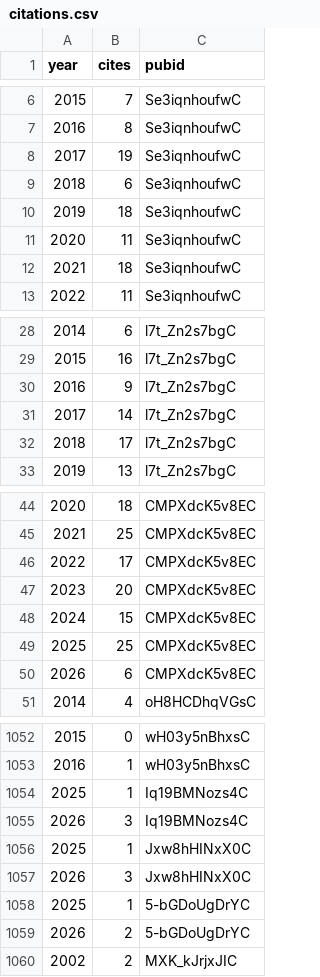
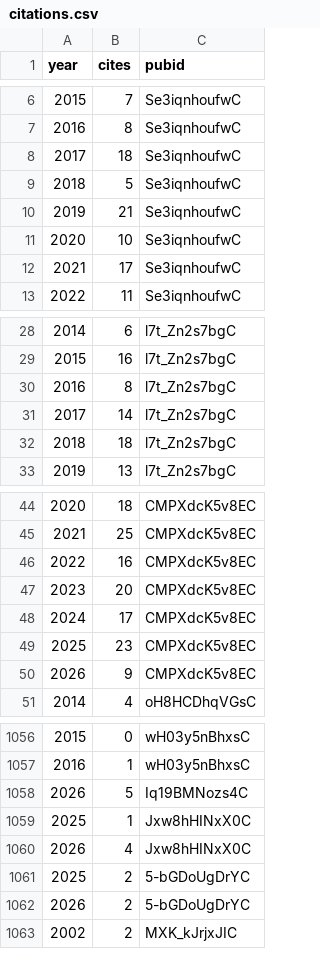
Before and after one commit to psolymos/psolymos.github.io, a CSV file: _data/citations.csv, drawn as a sheet; only a part is shown, gaps mark what is left out; the diff covers the shown part only.

```diff
--- a/_data/citations.csv
+++ b/_data/citations.csv
@@ -7,7 +7,7 @@
 2016,8,"Se3iqnhoufwC"
-2017,19,"Se3iqnhoufwC"
-2018,6,"Se3iqnhoufwC"
-2019,18,"Se3iqnhoufwC"
-2020,11,"Se3iqnhoufwC"
-2021,18,"Se3iqnhoufwC"
+2017,18,"Se3iqnhoufwC"
+2018,5,"Se3iqnhoufwC"
+2019,21,"Se3iqnhoufwC"
+2020,10,"Se3iqnhoufwC"
+2021,17,"Se3iqnhoufwC"
 2022,11,"Se3iqnhoufwC"
@@ -29,5 +29,5 @@
 2015,16,"l7t_Zn2s7bgC"
-2016,9,"l7t_Zn2s7bgC"
+2016,8,"l7t_Zn2s7bgC"
 2017,14,"l7t_Zn2s7bgC"
-2018,17,"l7t_Zn2s7bgC"
+2018,18,"l7t_Zn2s7bgC"
 2019,13,"l7t_Zn2s7bgC"
@@ -45,7 +45,7 @@
 2021,25,"CMPXdcK5v8EC"
-2022,17,"CMPXdcK5v8EC"
+2022,16,"CMPXdcK5v8EC"
 2023,20,"CMPXdcK5v8EC"
-2024,15,"CMPXdcK5v8EC"
-2025,25,"CMPXdcK5v8EC"
-2026,6,"CMPXdcK5v8EC"
+2024,17,"CMPXdcK5v8EC"
+2025,23,"CMPXdcK5v8EC"
+2026,9,"CMPXdcK5v8EC"
 2014,4,"oH8HCDhqVGsC"
@@ -1053,7 +1057,6 @@
 2016,1,"wH03y5nBhxsC"
-2025,1,"Iq19BMNozs4C"
-2026,3,"Iq19BMNozs4C"
+2026,5,"Iq19BMNozs4C"
 2025,1,"Jxw8hHINxX0C"
-2026,3,"Jxw8hHINxX0C"
-2025,1,"5-bGDoUgDrYC"
+2026,4,"Jxw8hHINxX0C"
+2025,2,"5-bGDoUgDrYC"
 2026,2,"5-bGDoUgDrYC"
```
Also changed, not shown: 4 added rows and 66 edited cells elsewhere in this file, 4 other files.
